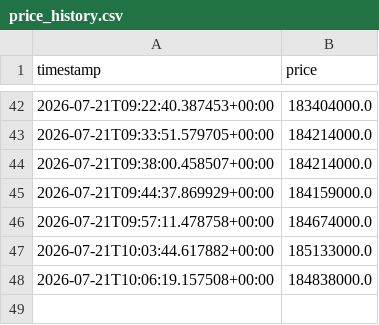
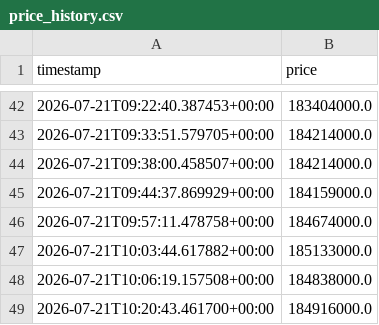
Before and after one commit to mahdi7985-glitch/gold-18-signal-bot, a CSV file: data/price_history.csv, drawn as a sheet; only a part is shown, gaps mark what is left out.

```diff
--- a/data/price_history.csv
+++ b/data/price_history.csv
@@ -48 +48,2 @@ timestamp,price
 2026-07-21T10:06:19.157508+00:00,184838000.0
+2026-07-21T10:20:43.461700+00:00,184916000.0
```
